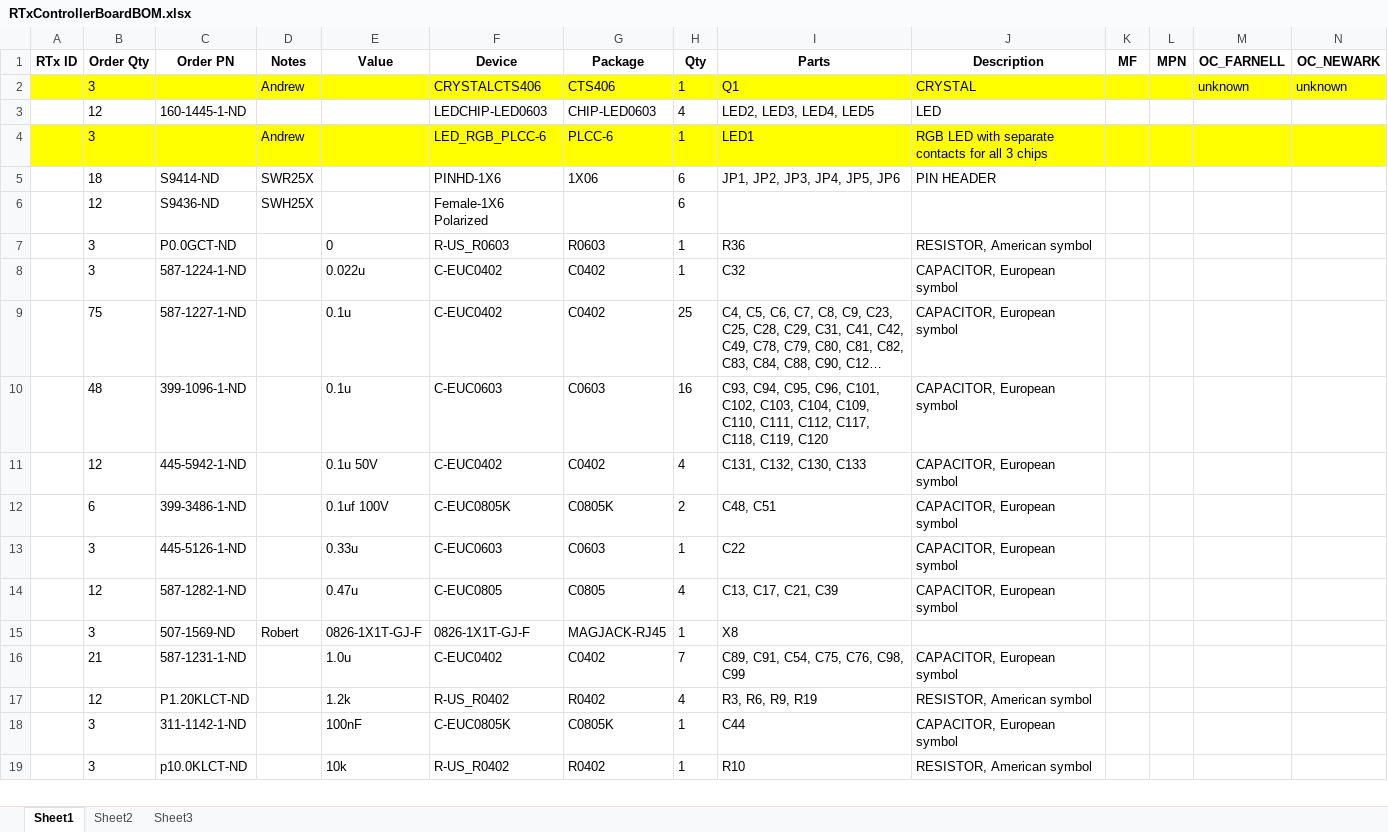
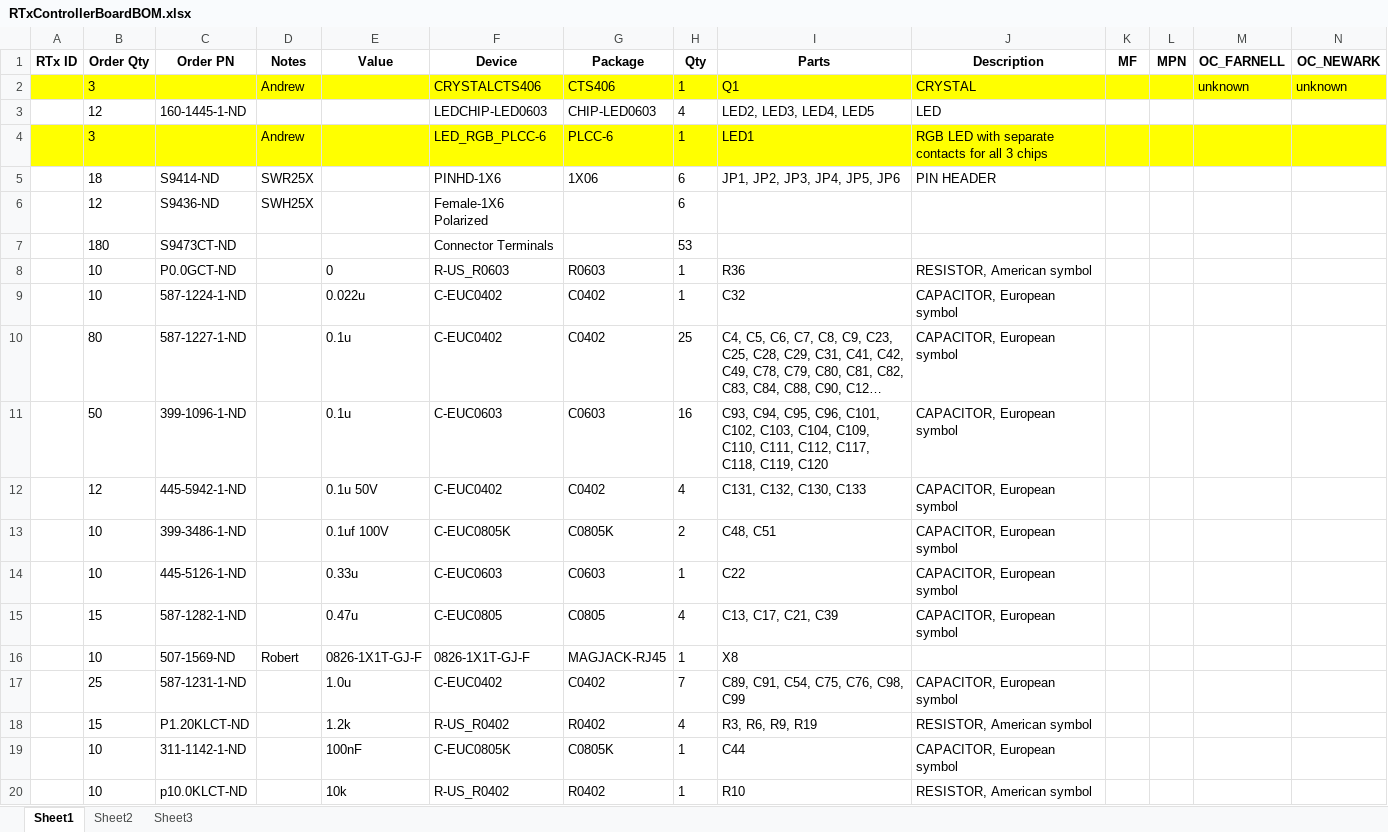
Before and after one commit to psas/rocket-tracks, an Excel workbook: RTx_Controller_Board/RTxControllerBoardBOM.xlsx, sheet Sheet1, drawn as a sheet; only a part is shown; long unchanged cells end in …; values as stored, in another font and other column widths than the file's, no borders; addresses are those after the commit; rows hold the shown columns only; the diff covers the shown part only; the diff names each change by its address in the sheet, - before the commit and + after, or states it on an @@ line.

Commit message:
Added terminals for connectors to BOM.

```diff
--- a/RTx_Controller_Board/RTxControllerBoardBOM.xlsx (sheet Sheet1)
+++ b/RTx_Controller_Board/RTxControllerBoardBOM.xlsx (sheet Sheet1)
+row 7:  | 180 | S9473CT-ND |  |  | Connector Terminals |  | 53
-B8:B9 (Order Qty): 3
+B8:B9 (Order Qty): 10
-B10 (Order Qty): 75
+B10 (Order Qty): 80
-B11 (Order Qty): 48
+B11 (Order Qty): 50
-B13 (Order Qty): 6
+B13 (Order Qty): 10
-B14 (Order Qty): 3
+B14 (Order Qty): 10
-B15 (Order Qty): 12
+B15 (Order Qty): 15
-B16 (Order Qty): 3
+B16 (Order Qty): 10
-B17 (Order Qty): 21
+B17 (Order Qty): 25
-B18 (Order Qty): 12
+B18 (Order Qty): 15
-B19:B20 (Order Qty): 3
+B19:B20 (Order Qty): 10
```
Also changed, not shown: 33 edited cells elsewhere in this sheet, formulas that keep their value.
